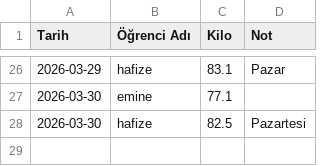
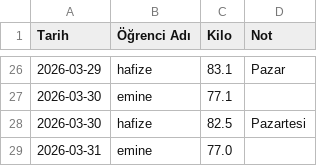
Before and after one commit to coachsahan/halil-sahan-app, a CSV file: kilo_verileri.csv, drawn as a sheet; only a part is shown, gaps mark what is left out.

Commit message:
Veri Güncelleme: 2026-03-31

```diff
--- a/kilo_verileri.csv
+++ b/kilo_verileri.csv
@@ -29 +29,2 @@ Tarih,Öğrenci Adı,Kilo,Not
 2026-03-30,hafize,82.5,Pazartesi
+2026-03-31,emine,77.0,
```
